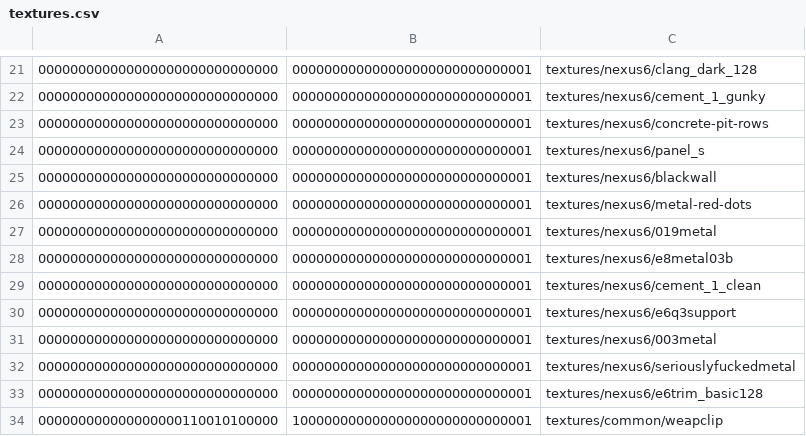
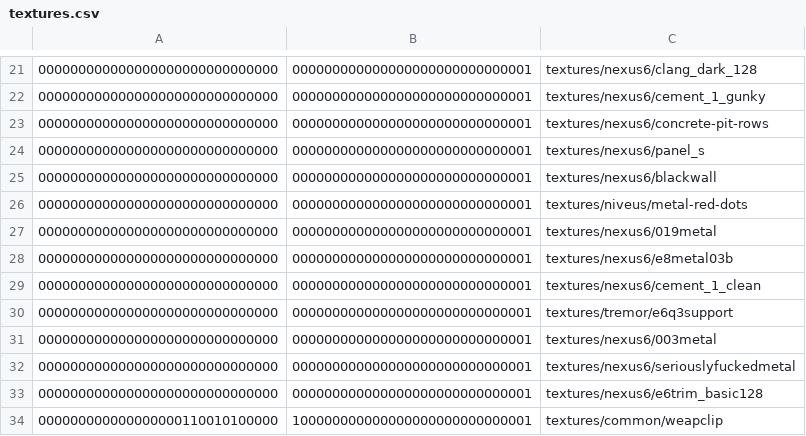
Before and after one commit to InterstellarOasis/map-nexus6_src.dpkdir, a CSV file: maps/nexus6.bspdir/textures.csv, drawn as a sheet; only a part is shown, gaps mark what is left out; the diff covers the shown part only.

Commit message:
deduplicate texture paths in bspdir textures lump

```diff
--- a/maps/nexus6.bspdir/textures.csv
+++ b/maps/nexus6.bspdir/textures.csv
@@ -25,3 +25,3 @@
 000000000000000000000000000000,000000000000000000000000000001,textures/nexus6/blackwall
-000000000000000000000000000000,000000000000000000000000000001,textures/nexus6/metal-red-dots
+000000000000000000000000000000,000000000000000000000000000001,textures/niveus/metal-red-dots
 000000000000000000000000000000,000000000000000000000000000001,textures/nexus6/019metal
@@ -29,3 +29,3 @@
 000000000000000000000000000000,000000000000000000000000000001,textures/nexus6/cement_1_clean
-000000000000000000000000000000,000000000000000000000000000001,textures/nexus6/e6q3support
+000000000000000000000000000000,000000000000000000000000000001,textures/tremor/e6q3support
 000000000000000000000000000000,000000000000000000000000000001,textures/nexus6/003metal
```
Also changed, not shown: 10 edited cells elsewhere in this file.
